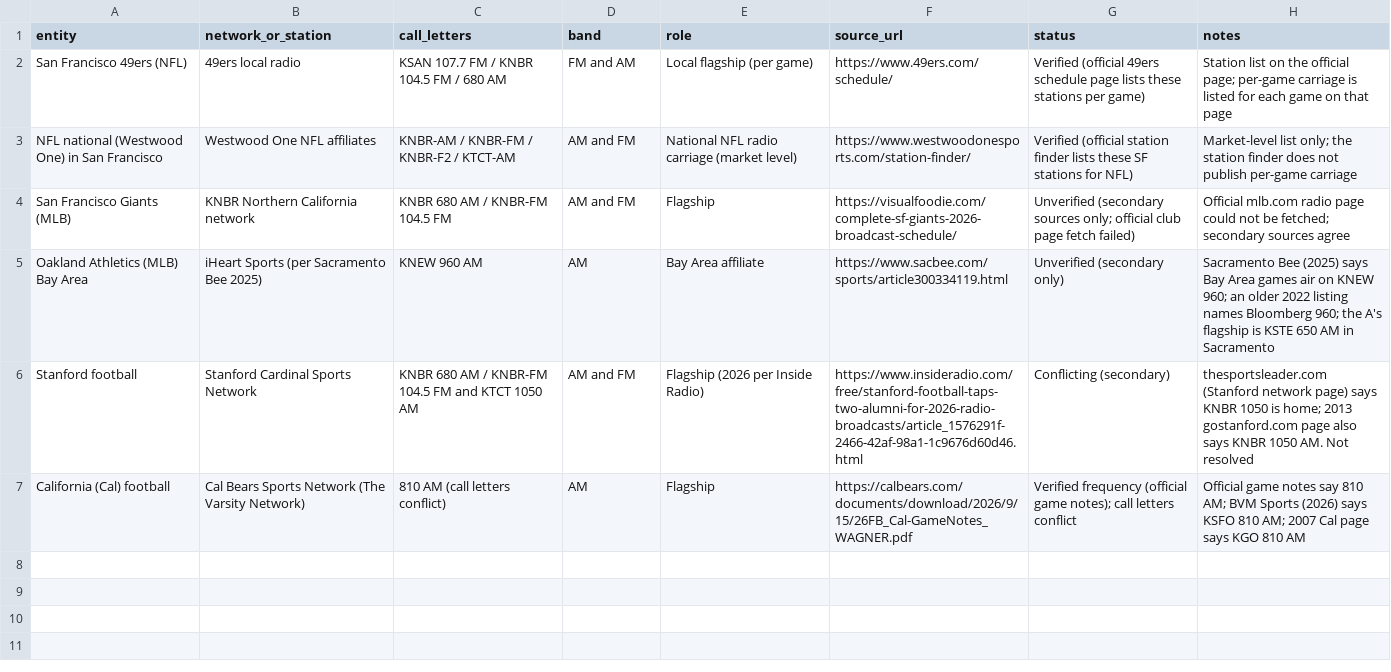
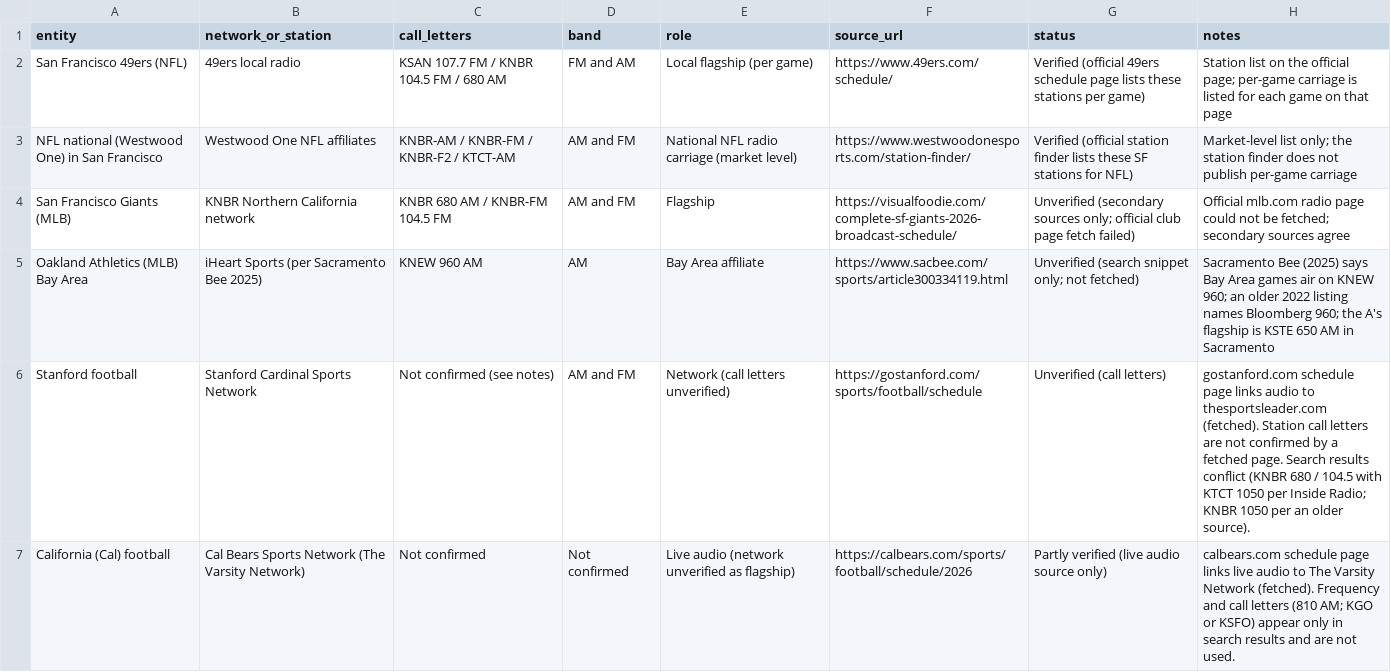
Before and after one commit to kanlerxz87-cyber/Freetime4, a CSV file: calendar-site/src/radio.csv, drawn as a sheet.

Commit message:
Re-verify NFL/NCAAF/radio rows against fresh fetches; remove unfetched claims; derive hardcoded text
Co-authored-by: arena-agent <297053741+arena-agent@users.noreply.github.com>

```diff
--- a/calendar-site/src/radio.csv
+++ b/calendar-site/src/radio.csv
@@ -4,4 +4,4 @@ NFL national (Westwood One) in San Francisco,Westwood One NFL affiliates,KNBR-AM
 San Francisco Giants (MLB),KNBR Northern California network,KNBR 680 AM / KNBR-FM 104.5 FM,AM and FM,Flagship,https://visualfoodie.com/complete-sf-giants-2026-broadcast-schedule/,Unverified (secondary sources only; official club page fetch failed),Official mlb.com radio page could not be fetched; secondary sources agree
-Oakland Athletics (MLB) Bay Area,iHeart Sports (per Sacramento Bee 2025),KNEW 960 AM,AM,Bay Area affiliate,https://www.sacbee.com/sports/article300334119.html,Unverified (secondary only),Sacramento Bee (2025) says Bay Area games air on KNEW 960; an older 2022 listing names Bloomberg 960; the A's flagship is KSTE 650 AM in Sacramento
-Stanford football,Stanford Cardinal Sports Network,KNBR 680 AM / KNBR-FM 104.5 FM and KTCT 1050 AM,AM and FM,Flagship (2026 per Inside Radio),https://www.insideradio.com/free/stanford-football-taps-two-alumni-for-2026-radio-broadcasts/article_1576291f-2466-42af-98a1-1c9676d60d46.html,Conflicting (secondary),thesportsleader.com (Stanford network page) says KNBR 1050 is home; 2013 gostanford.com page also says KNBR 1050 AM. Not resolved
-California (Cal) football,Cal Bears Sports Network (The Varsity Network),810 AM (call letters conflict),AM,Flagship,https://calbears.com/documents/download/2026/9/15/26FB_Cal-GameNotes_WAGNER.pdf,Verified frequency (official game notes); call letters conflict,Official game notes say 810 AM; BVM Sports (2026) says KSFO 810 AM; 2007 Cal page says KGO 810 AM
+Oakland Athletics (MLB) Bay Area,iHeart Sports (per Sacramento Bee 2025),KNEW 960 AM,AM,Bay Area affiliate,https://www.sacbee.com/sports/article300334119.html,Unverified (search snippet only; not fetched),Sacramento Bee (2025) says Bay Area games air on KNEW 960; an older 2022 listing names Bloomberg 960; the A's flagship is KSTE 650 AM in Sacramento
+Stanford football,Stanford Cardinal Sports Network,Not confirmed (see notes),AM and FM,Network (call letters unverified),https://gostanford.com/sports/football/schedule,Unverified (call letters),gostanford.com schedule page links audio to thesportsleader.com (fetched). Station call letters are not confirmed by a fetched page. Search results conflict (KNBR 680 / 104.5 with KTCT 1050 per Inside Radio; KNBR 1050 per an older source).
+California (Cal) football,Cal Bears Sports Network (The Varsity Network),Not confirmed,Not confirmed,Live audio (network unverified as flagship),https://calbears.com/sports/football/schedule/2026,Partly verified (live audio source only),calbears.com schedule page links live audio to The Varsity Network (fetched). Frequency and call letters (810 AM; KGO or KSFO) appear only in search results and are not used.
```
Also changed, not shown: calendar-site/src/nfl_ncaaf.csv, 12 other files.
